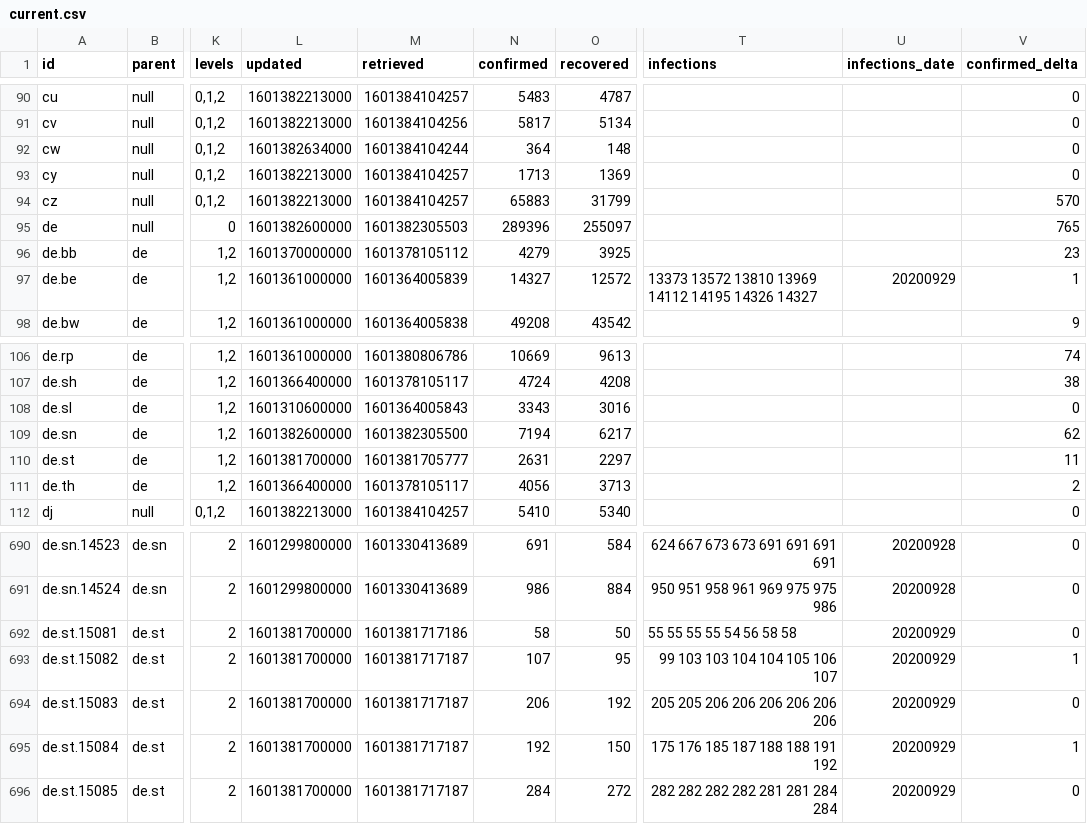
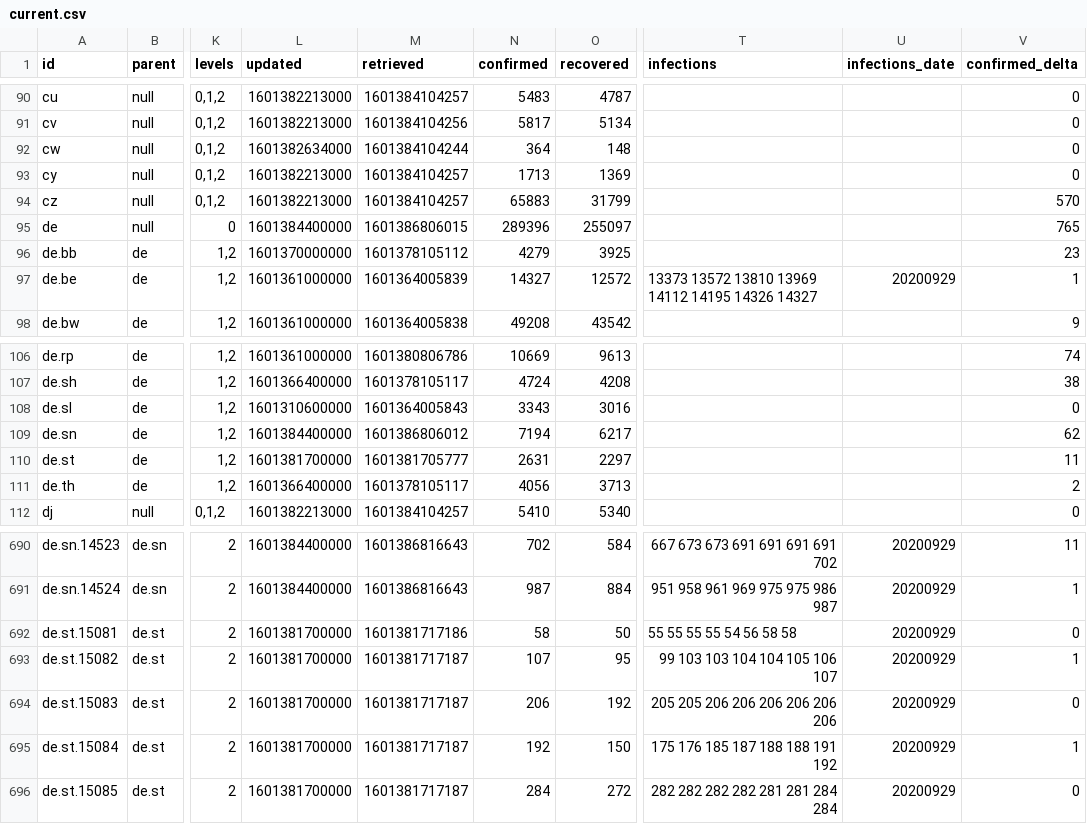
Before and after one commit to montanaflynn/covid-19, a CSV file: data/current.csv, drawn as a sheet; only a part is shown, gaps mark what is left out; the diff covers the shown part only; the diff names each change by its address in the sheet, - before the commit and + after, or states it on an @@ line.

```diff
--- a/data/current.csv
+++ b/data/current.csv
-L95 (updated): 1601382600000
+L95 (updated): 1601384400000
-M95 (retrieved): 1601382305503
+M95 (retrieved): 1601386806015
-L109 (updated): 1601382600000
+L109 (updated): 1601384400000
-M109 (retrieved): 1601382305500
+M109 (retrieved): 1601386806012
-L690:L691 (updated): 1601299800000
+L690:L691 (updated): 1601384400000
-M690:M691 (retrieved): 1601330413689
+M690:M691 (retrieved): 1601386816643
-N690 (confirmed): 691
+N690 (confirmed): 702
-T690 (infections): 624 667 673 673 691 691 691 691
+T690 (infections): 667 673 673 691 691 691 691 702
-U690:U691 (infections_date): 20200928
+U690:U691 (infections_date): 20200929
-V690 (confirmed_delta): 0
+V690 (confirmed_delta): 11
-N691 (confirmed): 986
+N691 (confirmed): 987
-T691 (infections): 950 951 958 961 969 975 975 986
+T691 (infections): 951 958 961 969 975 975 986 987
-V691 (confirmed_delta): 0
+V691 (confirmed_delta): 1
```
Also changed, not shown: 60 edited cells elsewhere in this file, 2 other files.
